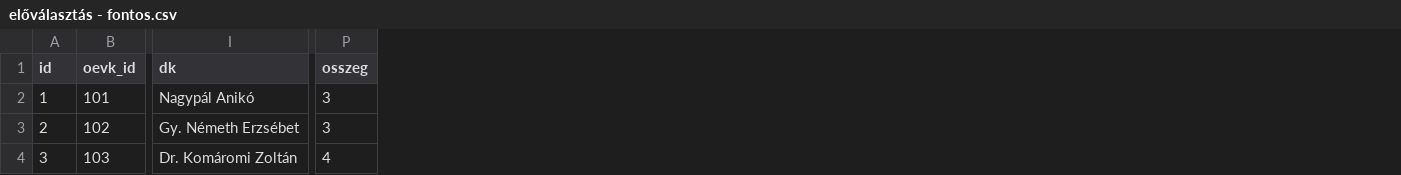
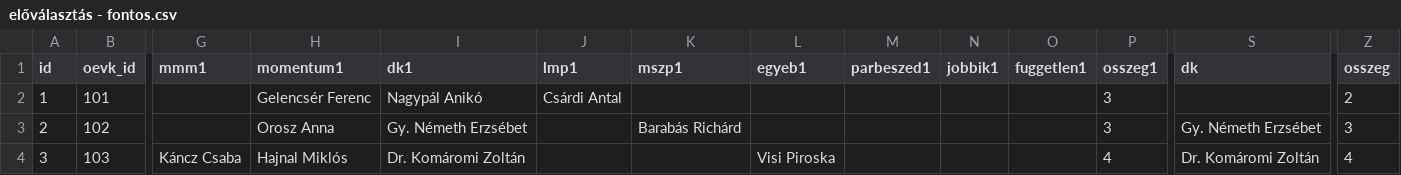
Before and after one commit to szabokrissz96/valterk, a CSV file: előválasztás - fontos.csv, drawn as a sheet; only a part is shown, gaps mark what is left out; addresses are those after the commit; the diff covers the shown part only; the diff names each change by its address in the sheet, - before the commit and + after, or states it on an @@ line.

Commit message:
Update előválasztás - fontos.csv

```diff
--- a/előválasztás - fontos.csv
+++ b/előválasztás - fontos.csv
+column G (mmm1), row 4: Káncz Csaba
+column H (momentum1), rows 2-4: Gelencsér Ferenc | Orosz Anna | Hajnal Miklós
+column I (dk1), rows 2-4: Nagypál Anikó | Gy. Németh Erzsébet | Dr. Komáromi Zoltán
+column J (lmp1), row 2: Csárdi Antal
+column K (mszp1), row 3: Barabás Richárd
+column L (egyeb1), row 4: Visi Piroska
+column M (parbeszed1), empty
+column N (jobbik1), empty
+column O (fuggetlen1), empty
+column P (osszeg1), rows 2-4: 3 | 3 | 4
-S2 (dk): Nagypál Anikó
+S2 (dk): (empty)
-Z2 (osszeg): 3
+Z2 (osszeg): 2
```
Also changed, not shown: 26 edited cells elsewhere in this file.
